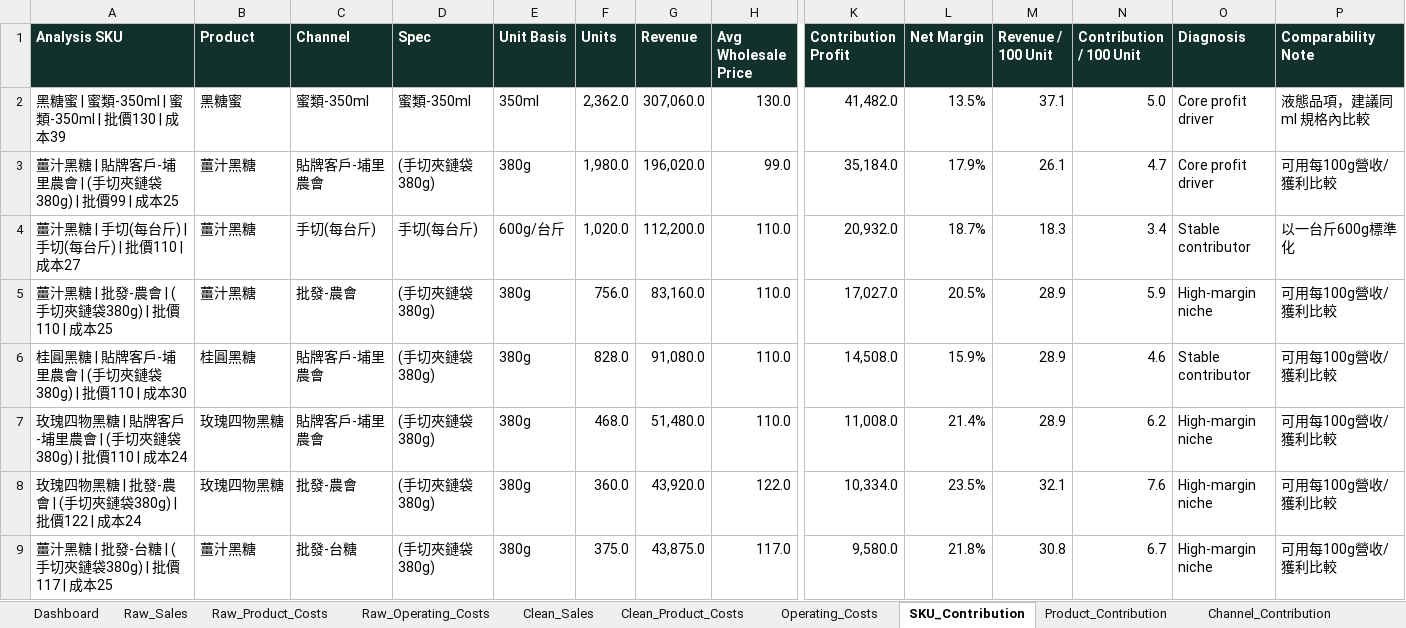
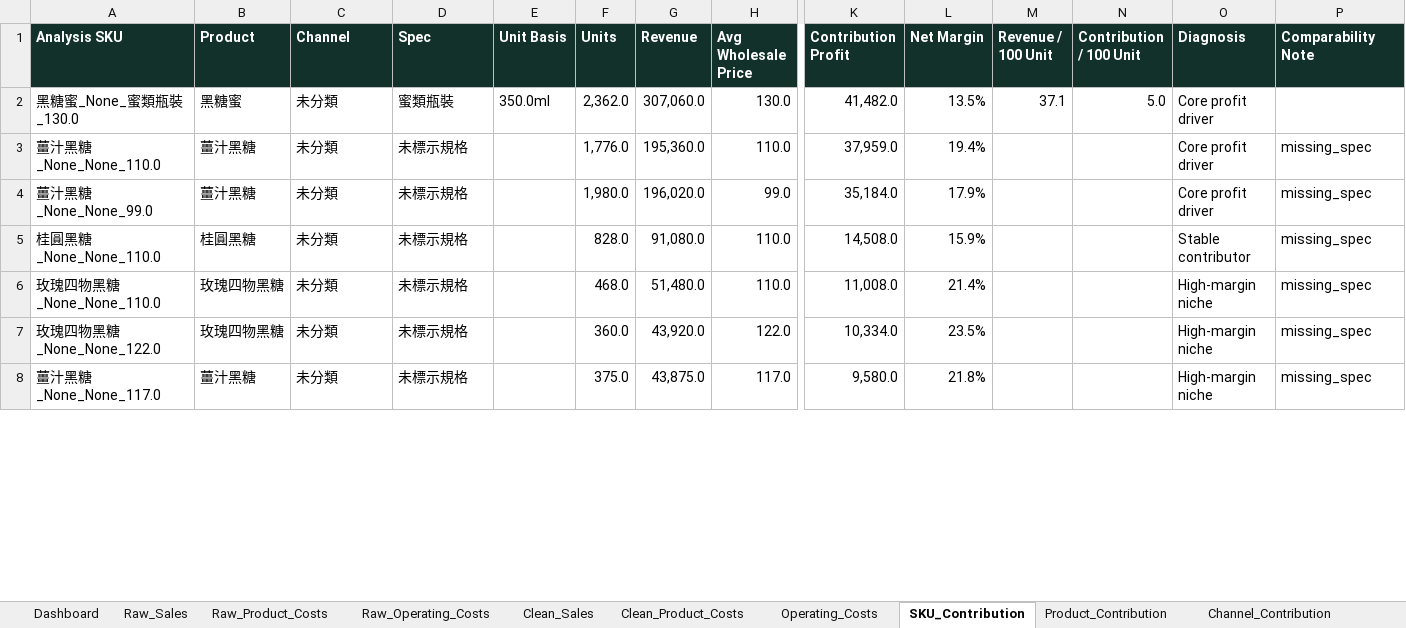
Before and after one commit to ggininder-978/tiebilum, an Excel workbook: outputs/financial_analysis_2025/tiebilum_2025_financial_sales_analysis.xlsx, sheet SKU_Contribution, drawn as a sheet; only a part is shown, gaps mark what is left out; values as stored, in another font and other column widths than the file's, no borders; removed rows and columns are numbered as before the commit, all else as after; rows hold the shown columns only; the diff covers the shown part only; the diff names each change by its address in the sheet, - before the commit and + after, or states it on an @@ line.

```diff
--- a/outputs/financial_analysis_2025/tiebilum_2025_financial_sales_analysis.xlsx (sheet SKU_Contribution)
+++ b/outputs/financial_analysis_2025/tiebilum_2025_financial_sales_analysis.xlsx (sheet SKU_Contribution)
-A2 (Analysis SKU): 黑糖蜜 | 蜜類-350ml | 蜜類-350ml | 批價130 | 成本39
+A2 (Analysis SKU): 黑糖蜜_None_蜜類瓶裝_130.0
-C2 (Channel): 蜜類-350ml
+C2 (Channel): 未分類
-D2 (Spec): 蜜類-350ml
+D2 (Spec): 蜜類瓶裝
-E2 (Unit Basis): 350ml
+E2 (Unit Basis): 350.0ml
-P2 (Comparability Note): 液態品項，建議同 ml 規格內比較
+P2 (Comparability Note): (empty)
+row 3: 薑汁黑糖_None_None_110.0 | 薑汁黑糖 | 未分類 | 未標示規格 |  | 1,776.0 | 195,360.0 | 110.0 | 37,959.0 | 19.4% |  |  | Core profit driver | missing_spec
-A4 (Analysis SKU): 薑汁黑糖 | 貼牌客戶-埔里農會 | (手切夾鏈袋380g) | 批價99 | 成本25
+A4 (Analysis SKU): 薑汁黑糖_None_None_99.0
-C4 (Channel): 貼牌客戶-埔里農會
+C4 (Channel): 未分類
-D4 (Spec): (手切夾鏈袋380g)
+D4 (Spec): 未標示規格
-E4 (Unit Basis): 380g
+E4 (Unit Basis): (empty)
-M4 (Revenue / 100 Unit): 26.1
+M4 (Revenue / 100 Unit): (empty)
-N4 (Contribution / 100 Unit): 4.7
+N4 (Contribution / 100 Unit): (empty)
-P4 (Comparability Note): 可用每100g營收/獲利比較
+P4 (Comparability Note): missing_spec
-row 4: 薑汁黑糖 | 手切(每台斤) | 手切(每台斤) | 批價110 | 成本27 | 薑汁黑糖 | 手切(每台斤) | 手切(每台斤) | 600g/台斤 | 1,020.0 | 112,200.0 | 110.0 | 20,932.0 | 18.7% | 18.3 | 3.4 | Stable contributor | 以一台斤600g標準化
-row 5: 薑汁黑糖 | 批發-農會 | (手切夾鏈袋380g) | 批價110 | 成本25 | 薑汁黑糖 | 批發-農會 | (手切夾鏈袋380g) | 380g | 756.0 | 83,160.0 | 110.0 | 17,027.0 | 20.5% | 28.9 | 5.9 | High-margin niche | 可用每100g營收/獲利比較
-A5 (Analysis SKU): 桂圓黑糖 | 貼牌客戶-埔里農會 | (手切夾鏈袋380g) | 批價110 | 成本30
+A5 (Analysis SKU): 桂圓黑糖_None_None_110.0
-C5:C6 (Channel): 貼牌客戶-埔里農會
+C5:C6 (Channel): 未分類
-D5:D8 (Spec): (手切夾鏈袋380g)
+D5:D8 (Spec): 未標示規格
-E5:E8 (Unit Basis): 380g
+E5:E8 (Unit Basis): (empty)
-M5:M6 (Revenue / 100 Unit): 28.9
+M5:M6 (Revenue / 100 Unit): (empty)
-N5 (Contribution / 100 Unit): 4.6
+N5 (Contribution / 100 Unit): (empty)
-P5:P8 (Comparability Note): 可用每100g營收/獲利比較
+P5:P8 (Comparability Note): missing_spec
-A6 (Analysis SKU): 玫瑰四物黑糖 | 貼牌客戶-埔里農會 | (手切夾鏈袋380g) | 批價110 | 成本24
+A6 (Analysis SKU): 玫瑰四物黑糖_None_None_110.0
-N6 (Contribution / 100 Unit): 6.2
+N6 (Contribution / 100 Unit): (empty)
-A7 (Analysis SKU): 玫瑰四物黑糖 | 批發-農會 | (手切夾鏈袋380g) | 批價122 | 成本24
+A7 (Analysis SKU): 玫瑰四物黑糖_None_None_122.0
-C7 (Channel): 批發-農會
+C7 (Channel): 未分類
-M7 (Revenue / 100 Unit): 32.1
+M7 (Revenue / 100 Unit): (empty)
-N7 (Contribution / 100 Unit): 7.6
+N7 (Contribution / 100 Unit): (empty)
-A8 (Analysis SKU): 薑汁黑糖 | 批發-台糖 | (手切夾鏈袋380g) | 批價117 | 成本25
+A8 (Analysis SKU): 薑汁黑糖_None_None_117.0
-C8 (Channel): 批發-台糖
+C8 (Channel): 未分類
-M8 (Revenue / 100 Unit): 30.8
+M8 (Revenue / 100 Unit): (empty)
-N8 (Contribution / 100 Unit): 6.7
+N8 (Contribution / 100 Unit): (empty)
```
Also changed, not shown: 2 added rows, 3 removed rows and 84 edited cells elsewhere in this sheet, sheet Raw_Sales, sheet Clean_Sales, sheet Channel_Contribution, sheet Dashboard, sheet Product_Contribution, sheet Checks, charts or pictures, 42 other files.
